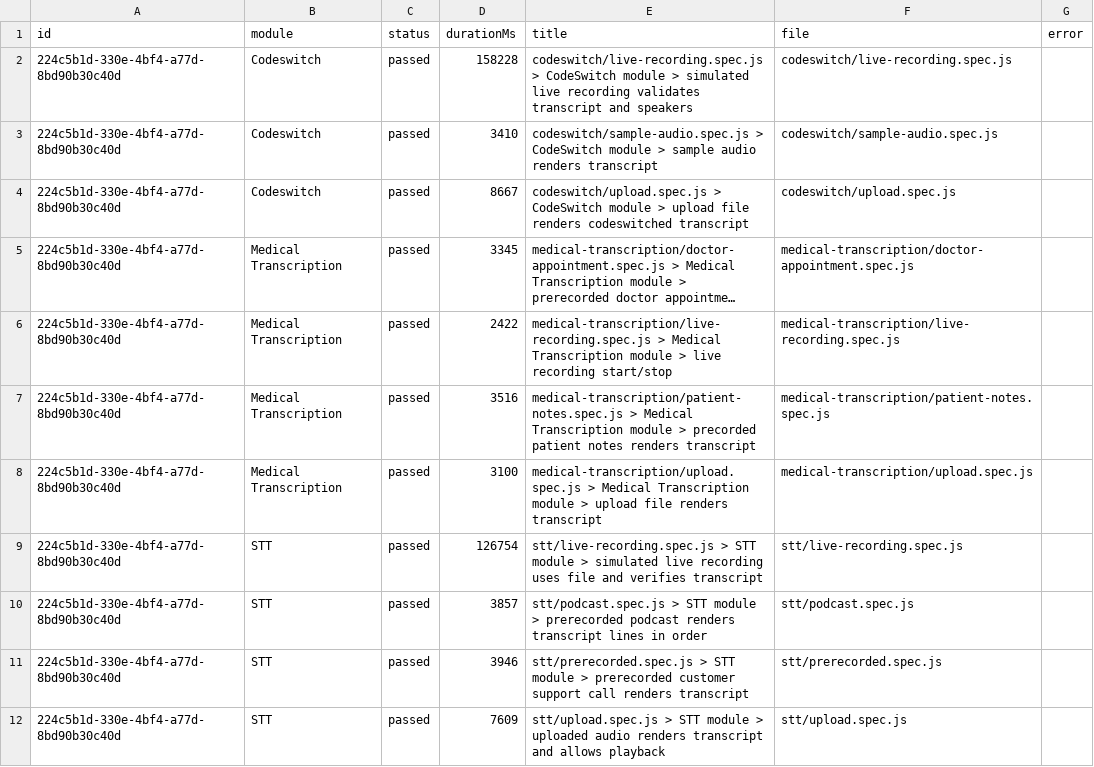
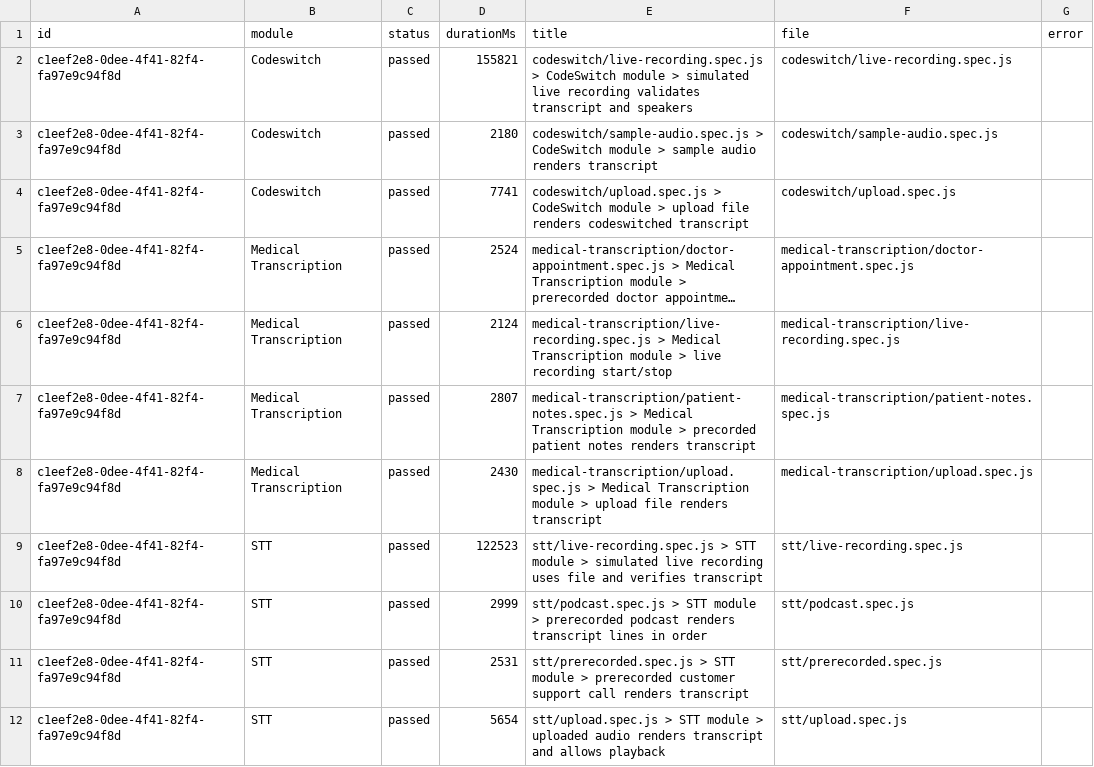
Before and after one commit to Shunyalabsai/widgets-automation, a CSV file: docs/exports/current-run.csv, drawn as a sheet; long unchanged cells end in …; the diff names each change by its address in the sheet, - before the commit and + after, or states it on an @@ line.

```diff
--- a/docs/exports/current-run.csv
+++ b/docs/exports/current-run.csv
-A2:A12 (id): 224c5b1d-330e-4bf4-a77d-8bd90b30c40d
+A2:A12 (id): c1eef2e8-0dee-4f41-82f4-fa97e9c94f8d
-D2 (durationMs): 158228
+D2 (durationMs): 155821
-D3 (durationMs): 3410
+D3 (durationMs): 2180
-D4 (durationMs): 8667
+D4 (durationMs): 7741
-D5 (durationMs): 3345
+D5 (durationMs): 2524
-D6 (durationMs): 2422
+D6 (durationMs): 2124
-D7 (durationMs): 3516
+D7 (durationMs): 2807
-D8 (durationMs): 3100
+D8 (durationMs): 2430
-D9 (durationMs): 126754
+D9 (durationMs): 122523
-D10 (durationMs): 3857
+D10 (durationMs): 2999
-D11 (durationMs): 3946
+D11 (durationMs): 2531
-D12 (durationMs): 7609
+D12 (durationMs): 5654
```
Also changed, not shown: docs/exports/all-runs-summary.csv, 2 other files.
